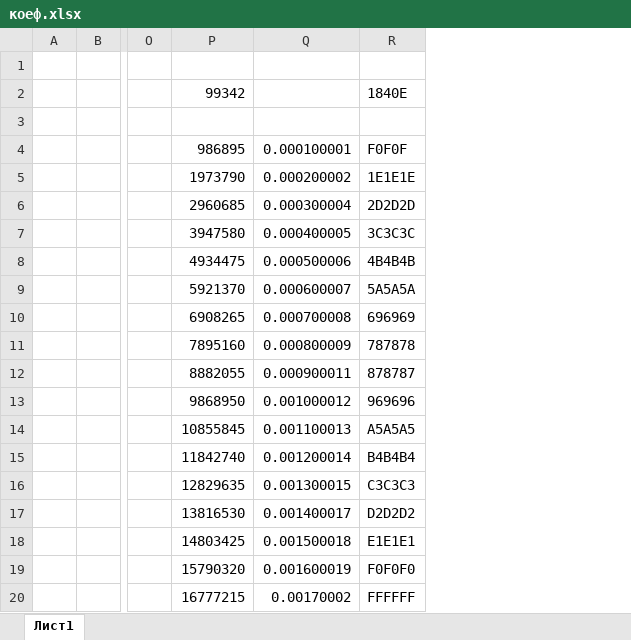
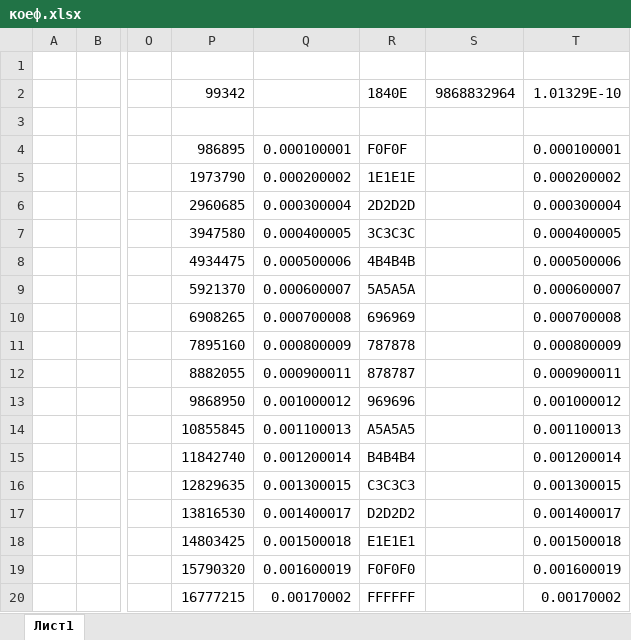
Before and after one commit to ChirikaloVA/AT1321_digital, an Excel workbook: Спектры для SDL/коеф.xlsx, sheet Лист1, drawn as a sheet; only a part is shown, gaps mark what is left out; values as stored, in another font and other column widths than the file's, no borders; the diff names each change by its address in the sheet, - before the commit and + after, or states it on an @@ line.

```diff
--- a/Спектры для SDL/коеф.xlsx (sheet Лист1)
+++ b/Спектры для SDL/коеф.xlsx (sheet Лист1)
+column S, row 2: 9868832964
+column T, rows 2-20: 1.01329E-10 |  | 0.000100001 | 0.000200002 | 0.000300004 | 0.000400005 | 0.000500006 | 0.000600007 | 0.000700008 | 0.000800009 | 0.000900011 | 0.001000012 | 0.001100013 | 0.001200014 | 0.001300015 | 0.001400017 | 0.001500018 | 0.001600019 | 0.00170002
```
Also changed, not shown: 10 other files.
